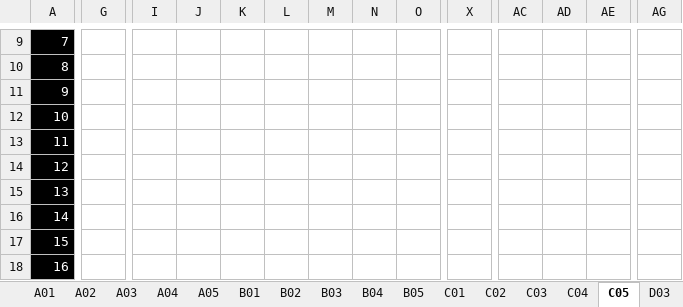
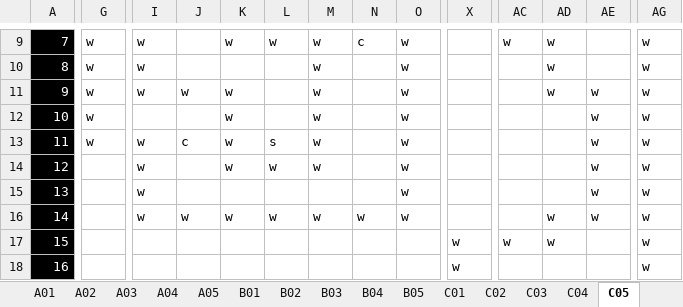
Before and after one commit to agent30632/RocketRacer, an Excel workbook: levelPlotter.xlsx, sheet C05, drawn as a sheet; only a part is shown, gaps mark what is left out; values as stored, in another font and other column widths than the file's, no borders; conditional formats not drawn; the diff covers the shown part only; the diff names each change by its address in the sheet, - before the commit and + after, or states it on an @@ line.

```diff
--- a/levelPlotter.xlsx (sheet C05)
+++ b/levelPlotter.xlsx (sheet C05)
-G9:G13: (empty)
+G9:G13: w
-I9:I11: (empty)
+I9:I11: w
-K9: (empty)
+K9: w
-L9: (empty)
+L9: w
-M9:M14: (empty)
+M9:M14: w
-N9: (empty)
+N9: c
-O9:O16: (empty)
+O9:O16: w
-AC9: (empty)
+AC9: w
-AD9:AD11: (empty)
+AD9:AD11: w
-AG9:AG18: (empty)
+AG9:AG18: w
-J11: (empty)
+J11: w
-K11:K14: (empty)
+K11:K14: w
-AE11:AE16: (empty)
+AE11:AE16: w
-I13:I16: (empty)
+I13:I16: w
-J13: (empty)
+J13: c
-L13: (empty)
+L13: s
-L14: (empty)
+L14: w
-J16: (empty)
+J16: w
-K16: (empty)
+K16: w
-L16: (empty)
+L16: w
-M16: (empty)
+M16: w
-N16: (empty)
+N16: w
-AD16:AD17: (empty)
+AD16:AD17: w
-X17:X18: (empty)
+X17:X18: w
-AC17: (empty)
+AC17: w
```
Also changed, not shown: 2 added rows, 2 removed rows and 47 edited cells elsewhere in this sheet, sheet E03, other sheet tabs, 20 other files.
